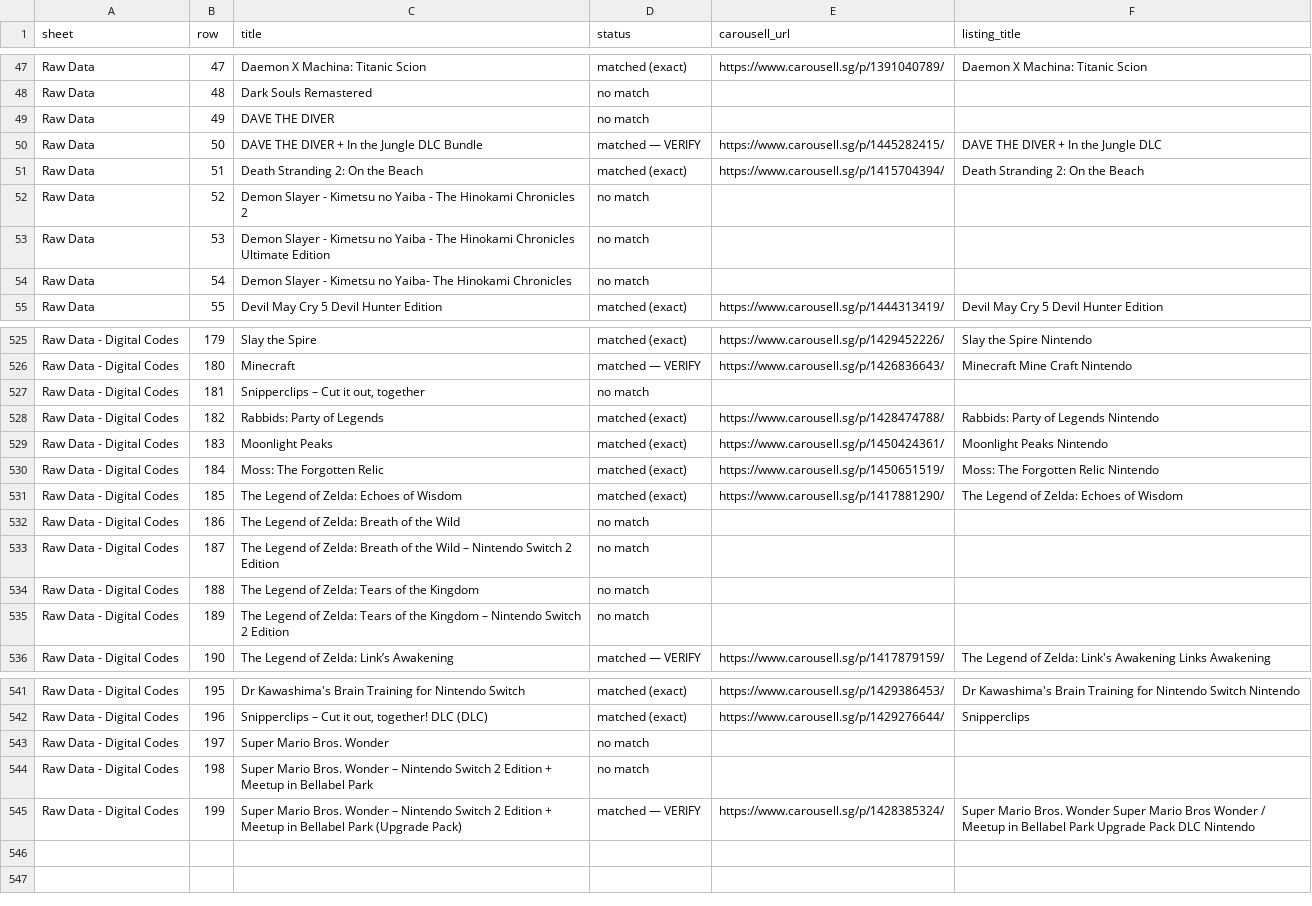
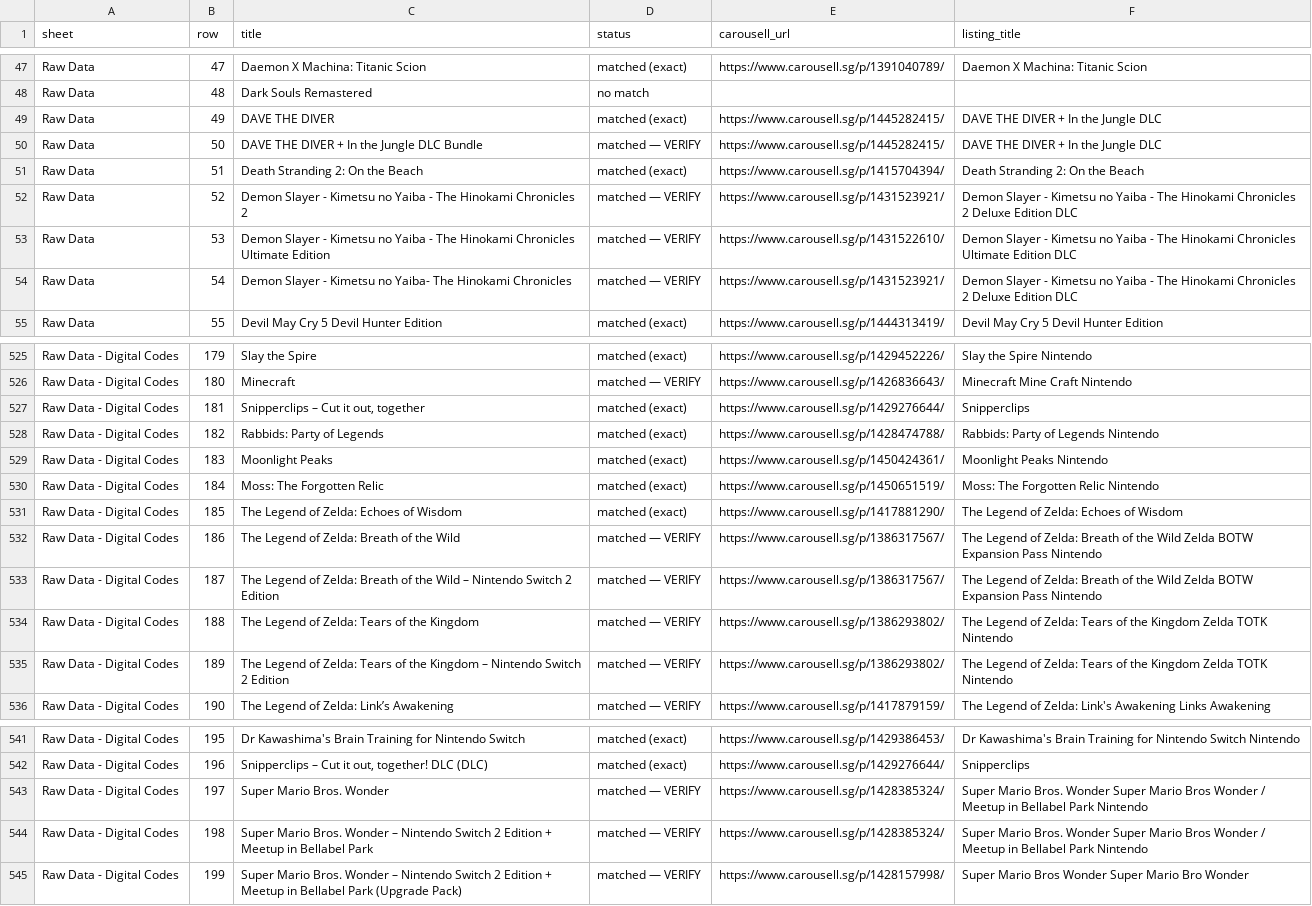
Before and after one commit to imbbloh/game-catalog, a CSV file: carousell-urls.csv, drawn as a sheet; only a part is shown, gaps mark what is left out; the diff covers the shown part only.

```diff
--- a/carousell-urls.csv
+++ b/carousell-urls.csv
@@ -48,8 +48,8 @@ Raw Data,47,Daemon X Machina: Titanic Scion,matched (exact),https://www.carousel
 Raw Data,48,Dark Souls Remastered,no match,,
-Raw Data,49,DAVE THE DIVER,no match,,
+Raw Data,49,DAVE THE DIVER,matched (exact),https://www.carousell.sg/p/1445282415/,DAVE THE DIVER + In the Jungle DLC
 Raw Data,50,DAVE THE DIVER + In the Jungle DLC Bundle,matched — VERIFY,https://www.carousell.sg/p/1445282415/,DAVE THE DIVER + In the Jungle DLC
 Raw Data,51,Death Stranding 2: On the Beach,matched (exact),https://www.carousell.sg/p/1415704394/,Death Stranding 2: On the Beach
-Raw Data,52,Demon Slayer - Kimetsu no Yaiba - The Hinokami Chronicles 2,no match,,
-Raw Data,53,Demon Slayer - Kimetsu no Yaiba - The Hinokami Chronicles Ultimate Edition,no match,,
-Raw Data,54,Demon Slayer - Kimetsu no Yaiba- The Hinokami Chronicles,no match,,
+Raw Data,52,Demon Slayer - Kimetsu no Yaiba - The Hinokami Chronicles 2,matched — VERIFY,https://www.carousell.sg/p/1431523921/,Demon Slayer - Kimetsu no Yaiba - The Hinokami Chronicles 2 Deluxe Edition DLC
+Raw Data,53,Demon Slayer - Kimetsu no Yaiba - The Hinokami Chronicles Ultimate Edition,matched — VERIFY,https://www.carousell.sg/p/1431522610/,Demon Slayer - Kimetsu no Yaiba - The Hinokami Chronicles Ultimate Edition DLC
+Raw Data,54,Demon Slayer - Kimetsu no Yaiba- The Hinokami Chronicles,matched — VERIFY,https://www.carousell.sg/p/1431523921/,Demon Slayer - Kimetsu no Yaiba - The Hinokami Chronicles 2 Deluxe Edition DLC
 Raw Data,55,Devil May Cry 5 Devil Hunter Edition,matched (exact),https://www.carousell.sg/p/1444313419/,Devil May Cry 5 Devil Hunter Edition
@@ -526,3 +526,3 @@ Raw Data - Digital Codes,179,Slay the Spire,matched (exact),https://www.carousel
 Raw Data - Digital Codes,180,Minecraft,matched — VERIFY,https://www.carousell.sg/p/1426836643/,Minecraft Mine Craft Nintendo
-Raw Data - Digital Codes,181,"Snipperclips – Cut it out, together",no match,,
+Raw Data - Digital Codes,181,"Snipperclips – Cut it out, together",matched (exact),https://www.carousell.sg/p/1429276644/,Snipperclips
 Raw Data - Digital Codes,182,Rabbids: Party of Legends,matched (exact),https://www.carousell.sg/p/1428474788/,Rabbids: Party of Legends Nintendo
@@ -531,6 +531,6 @@ Raw Data - Digital Codes,184,Moss: The Forgotten Relic,matched (exact),https://w
 Raw Data - Digital Codes,185,The Legend of Zelda: Echoes of Wisdom,matched (exact),https://www.carousell.sg/p/1417881290/,The Legend of Zelda: Echoes of Wisdom
-Raw Data - Digital Codes,186,The Legend of Zelda: Breath of the Wild,no match,,
-Raw Data - Digital Codes,187,The Legend of Zelda: Breath of the Wild – Nintendo Switch 2 Edition,no match,,
-Raw Data - Digital Codes,188,The Legend of Zelda: Tears of the Kingdom,no match,,
-Raw Data - Digital Codes,189,The Legend of Zelda: Tears of the Kingdom – Nintendo Switch 2 Edition,no match,,
+Raw Data - Digital Codes,186,The Legend of Zelda: Breath of the Wild,matched — VERIFY,https://www.carousell.sg/p/1386317567/,The Legend of Zelda: Breath of the Wild Zelda BOTW Expansion Pass Nintendo
+Raw Data - Digital Codes,187,The Legend of Zelda: Breath of the Wild – Nintendo Switch 2 Edition,matched — VERIFY,https://www.carousell.sg/p/1386317567/,The Legend of Zelda: Breath of the Wild Zelda BOTW Expansion Pass Nintendo
+Raw Data - Digital Codes,188,The Legend of Zelda: Tears of the Kingdom,matched — VERIFY,https://www.carousell.sg/p/1386293802/,The Legend of Zelda: Tears of the Kingdom Zelda TOTK Nintendo
+Raw Data - Digital Codes,189,The Legend of Zelda: Tears of the Kingdom – Nintendo Switch 2 Edition,matched — VERIFY,https://www.carousell.sg/p/1386293802/,The Legend of Zelda: Tears of the Kingdom Zelda TOTK Nintendo
 Raw Data - Digital Codes,190,The Legend of Zelda: Link’s Awakening,matched — VERIFY,https://www.carousell.sg/p/1417879159/,The Legend of Zelda: Link's Awakening Links Awakening
@@ -542,4 +542,4 @@ Raw Data - Digital Codes,195,Dr Kawashima's Brain Training for Nintendo Switch,m
 Raw Data - Digital Codes,196,"Snipperclips – Cut it out, together! DLC (DLC)",matched (exact),https://www.carousell.sg/p/1429276644/,Snipperclips
-Raw Data - Digital Codes,197,Super Mario Bros. Wonder,no match,,
-Raw Data - Digital Codes,198,Super Mario Bros. Wonder – Nintendo Switch 2 Edition + Meetup in Bellabel Park,no match,,
-Raw Data - Digital Codes,199,Super Mario Bros. Wonder – Nintendo Switch 2 Edition + Meetup in Bellabel Park (Upgrade Pack),matched — VERIFY,https://www.carousell.sg/p/1428385324/,Super Mario Bros. Wonder Super Mario Bros Wonder / Meetup in Bellabel Park Upgrade Pack DLC Nintendo
+Raw Data - Digital Codes,197,Super Mario Bros. Wonder,matched — VERIFY,https://www.carousell.sg/p/1428385324/,Super Mario Bros. Wonder Super Mario Bros Wonder / Meetup in Bellabel Park Nintendo
+Raw Data - Digital Codes,198,Super Mario Bros. Wonder – Nintendo Switch 2 Edition + Meetup in Bellabel Park,matched — VERIFY,https://www.carousell.sg/p/1428385324/,Super Mario Bros. Wonder Super Mario Bros Wonder / Meetup in Bellabel Park Nintendo
+Raw Data - Digital Codes,199,Super Mario Bros. Wonder – Nintendo Switch 2 Edition + Meetup in Bellabel Park (Upgrade Pack),matched — VERIFY,https://www.carousell.sg/p/1428157998/,Super Mario Bros Wonder Super Mario Bro Wonder
```
Also changed, not shown: 21 edited cells elsewhere in this file, carousell-urls-digital-codes.tsv, carousell-urls-raw-data.tsv, 1 other file.
